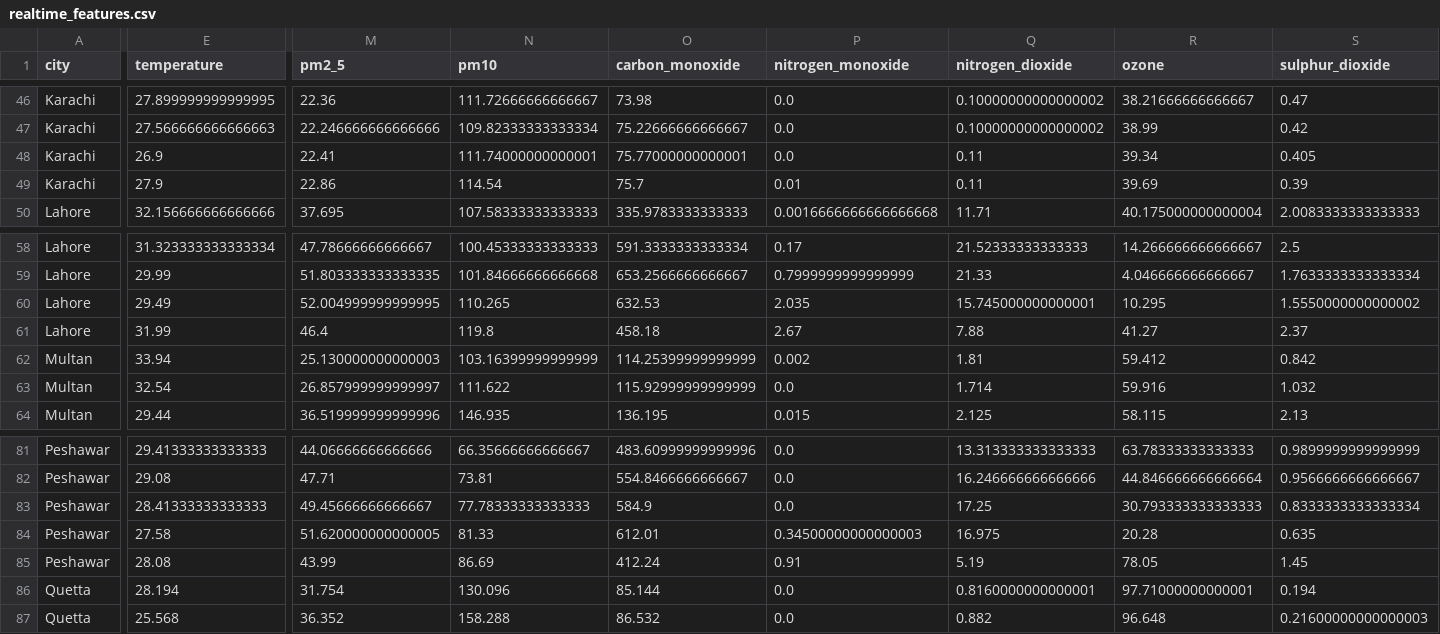
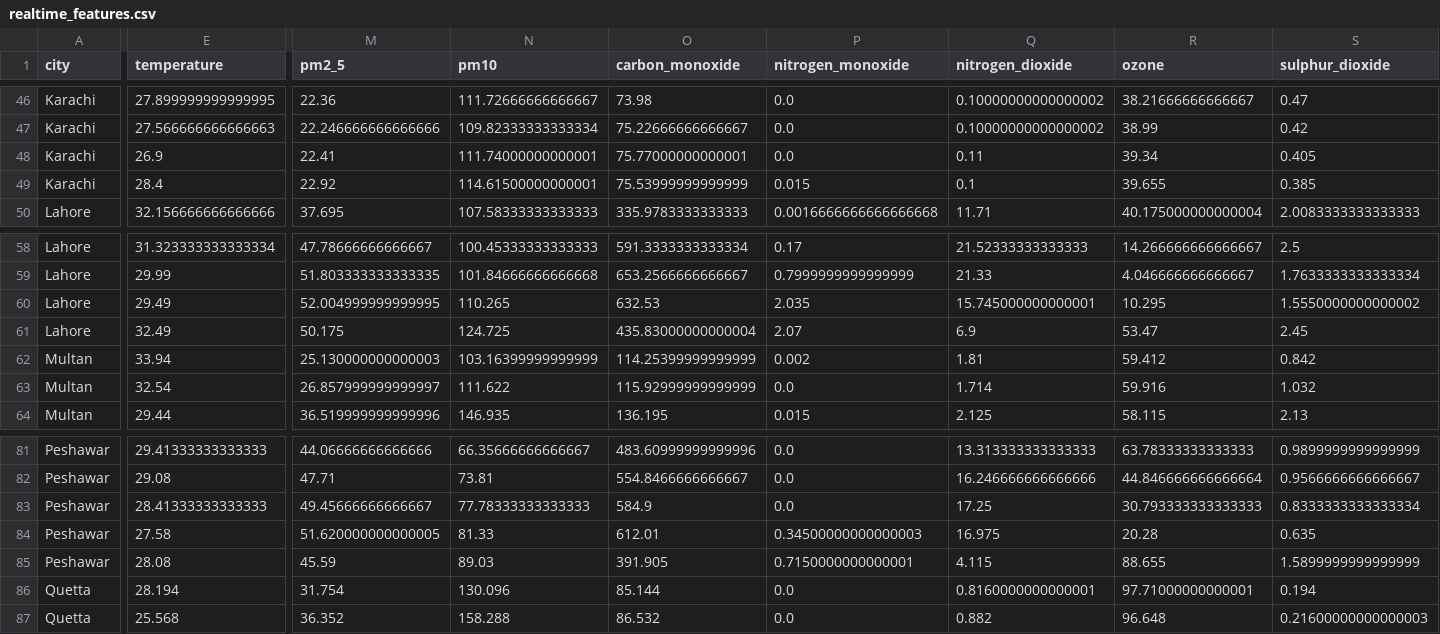
Before and after one commit to BibiEman/aqi-prediction-pipeline, a CSV file: data/realtime/realtime_features.csv, drawn as a sheet; only a part is shown, gaps mark what is left out; the diff covers the shown part only; the diff names each change by its address in the sheet, - before the commit and + after, or states it on an @@ line.

```diff
--- a/data/realtime/realtime_features.csv
+++ b/data/realtime/realtime_features.csv
-E49 (temperature): 27.9
+E49 (temperature): 28.4
-M49 (pm2_5): 22.86
+M49 (pm2_5): 22.92
-N49 (pm10): 114.54
+N49 (pm10): 114.61500000000001
-O49 (carbon_monoxide): 75.7
+O49 (carbon_monoxide): 75.53999999999999
-P49 (nitrogen_monoxide): 0.01
+P49 (nitrogen_monoxide): 0.015
-Q49 (nitrogen_dioxide): 0.11
+Q49 (nitrogen_dioxide): 0.1
-R49 (ozone): 39.69
+R49 (ozone): 39.655
-S49 (sulphur_dioxide): 0.39
+S49 (sulphur_dioxide): 0.385
-E61 (temperature): 31.99
+E61 (temperature): 32.49
-M61 (pm2_5): 46.4
+M61 (pm2_5): 50.175
-N61 (pm10): 119.8
+N61 (pm10): 124.725
-O61 (carbon_monoxide): 458.18
+O61 (carbon_monoxide): 435.83000000000004
-P61 (nitrogen_monoxide): 2.67
+P61 (nitrogen_monoxide): 2.07
-Q61 (nitrogen_dioxide): 7.88
+Q61 (nitrogen_dioxide): 6.9
-R61 (ozone): 41.27
+R61 (ozone): 53.47
-S61 (sulphur_dioxide): 2.37
+S61 (sulphur_dioxide): 2.45
-M85 (pm2_5): 43.99
+M85 (pm2_5): 45.59
-N85 (pm10): 86.69
+N85 (pm10): 89.03
-O85 (carbon_monoxide): 412.24
+O85 (carbon_monoxide): 391.905
-P85 (nitrogen_monoxide): 0.91
+P85 (nitrogen_monoxide): 0.7150000000000001
-Q85 (nitrogen_dioxide): 5.19
+Q85 (nitrogen_dioxide): 4.115
-R85 (ozone): 78.05
+R85 (ozone): 88.655
-S85 (sulphur_dioxide): 1.45
+S85 (sulphur_dioxide): 1.5899999999999999
```
Also changed, not shown: 107 edited cells elsewhere in this file, data/raw/aqi_dataset.csv.
